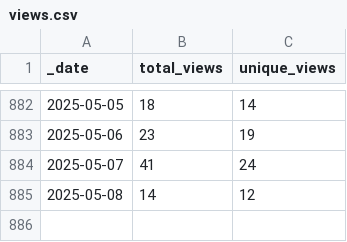
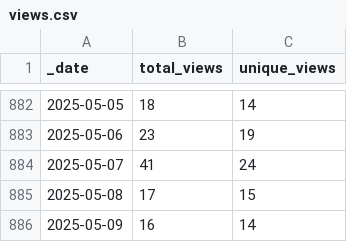
Before and after one commit to markusschanta/awesome-jupyter, a CSV file: traffic/views.csv, drawn as a sheet; only a part is shown, gaps mark what is left out.

Commit message:
GitHub traffic

```diff
--- a/traffic/views.csv
+++ b/traffic/views.csv
@@ -884,2 +884,3 @@ _date,total_views,unique_views
 2025-05-07,41,24
-2025-05-08,14,12
+2025-05-08,17,15
+2025-05-09,16,14
```
Also changed, not shown: traffic/clones.csv, 1 other file.
